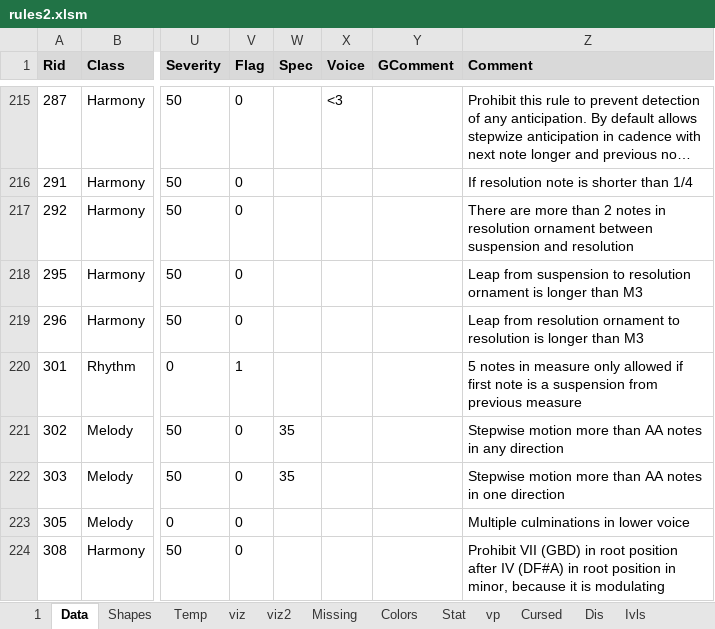
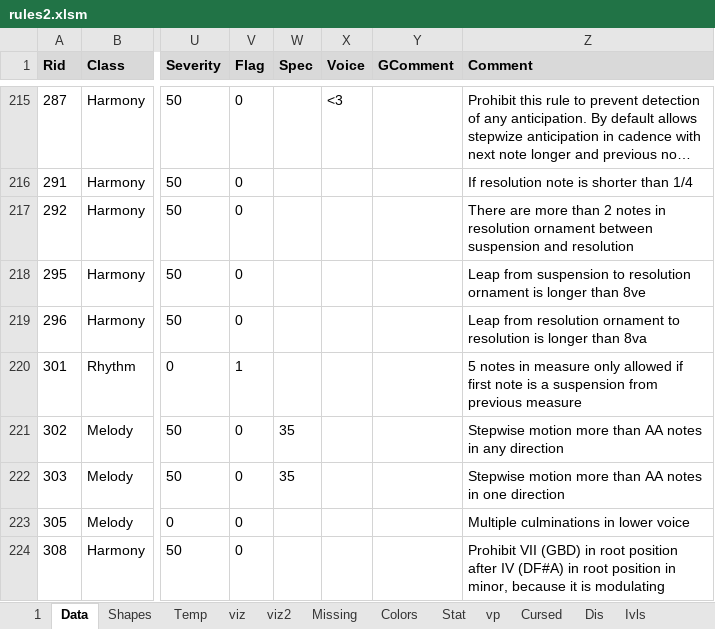
Before and after one commit to Dpst94/MGen, an Excel workbook: MGen/configs/rules2/rules2.xlsm, sheet Data, drawn as a sheet; only a part is shown, gaps mark what is left out; long unchanged cells end in …; values as stored, in another font and other column widths than the file's, no borders; charts and pictures not drawn; the diff names each change by its address in the sheet, - before the commit and + after, or states it on an @@ line.

```diff
--- a/MGen/configs/rules2/rules2.xlsm (sheet Data)
+++ b/MGen/configs/rules2/rules2.xlsm (sheet Data)
-Z218 (Comment): …longer than M3
+Z218 (Comment): …longer than 8ve
-Z219 (Comment): …longer than M3
+Z219 (Comment): …longer than 8va
```
Also changed, not shown: 6 other files.
